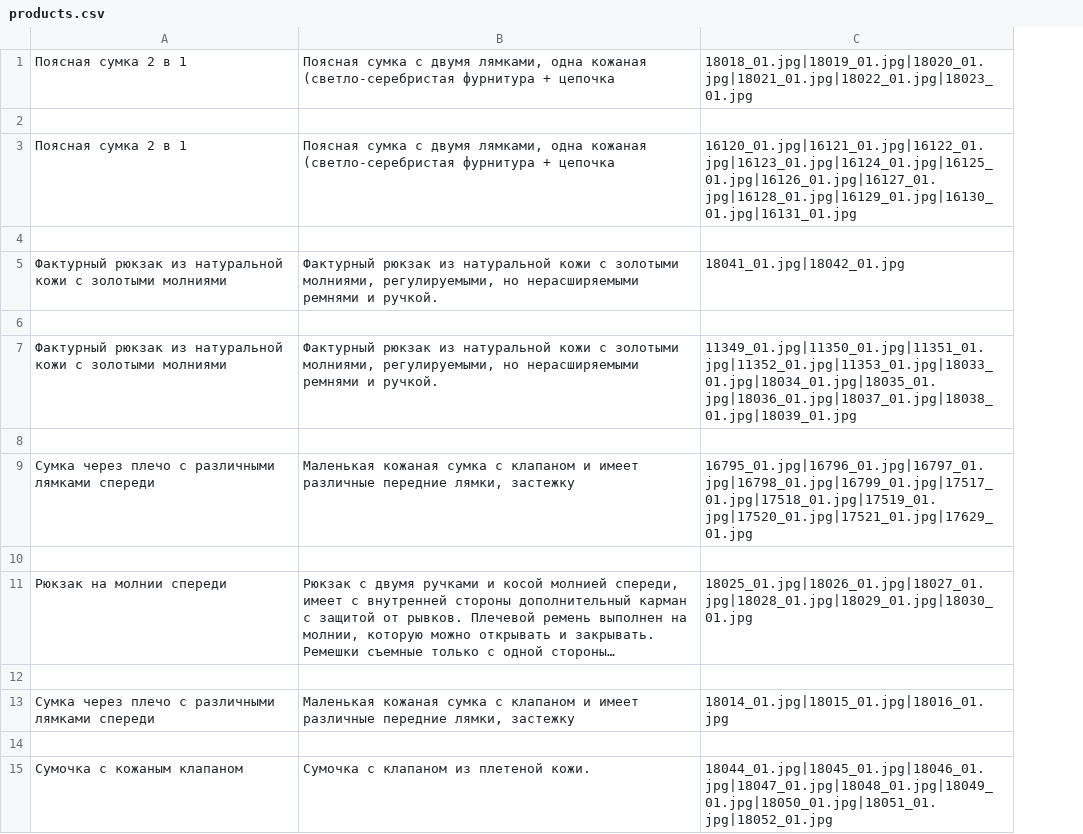
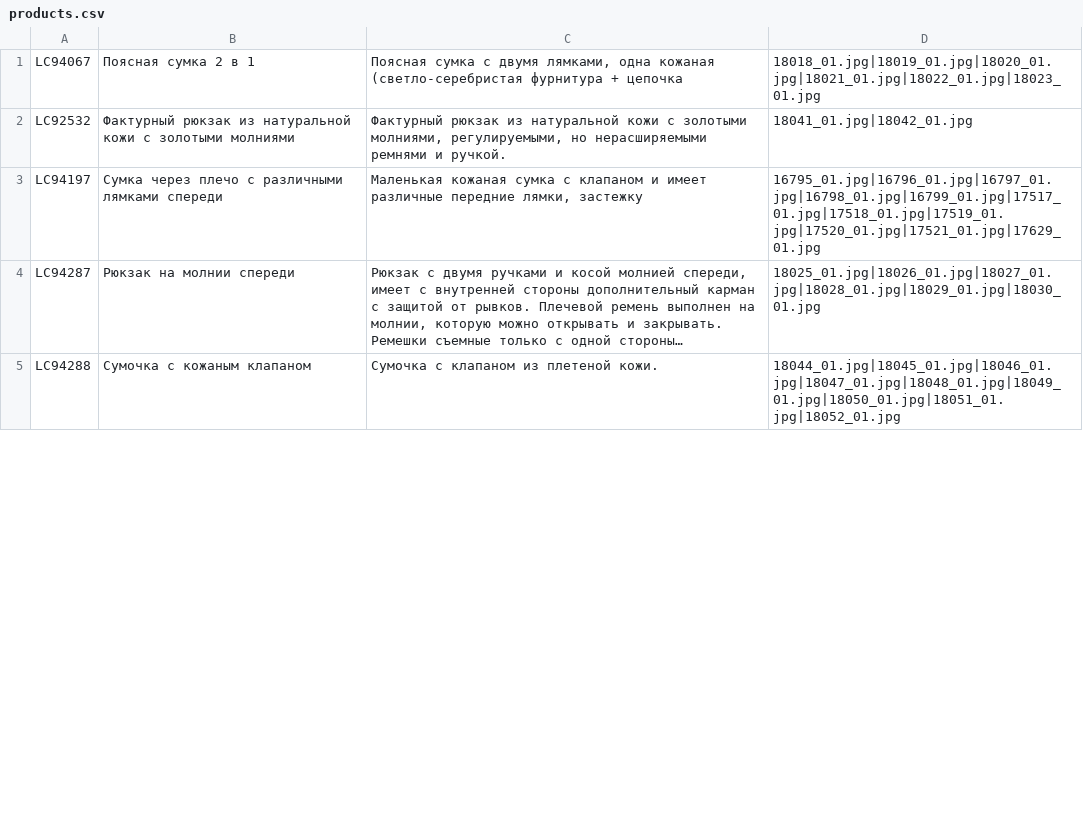
Before and after one commit to akmatoff/web-scraper, a CSV file: products.csv, drawn as a sheet; only a part is shown; long unchanged cells end in …; removed rows and columns are numbered as before the commit, all else as after; the diff covers the shown part only; the diff names each change by its address in the sheet, - before the commit and + after, or states it on an @@ line.

Commit message:
FIX: Optimized checking if data exists

```diff
--- a/products.csv
+++ b/products.csv
+column A, rows 1-5: LC94067 | LC92532 | LC94197 | LC94287 | LC94288
-row 2: (empty)
-row 3: Поясная сумка 2 в 1 | Поясная сумка с двумя лямками, одна кожаная (светло-серебристая фурнитура + цепочка | 16120_01.jpg|16121_01.jpg|16122_01.jpg|16123_01.jpg|16124_01.jpg|16125_01.jpg|16126_01.jpg|16127_01.jpg|16128_01.jpg|16129_01.jpg|16130_01.jpg|16131_01.jpg
-row 4: (empty)
-row 6: (empty)
-row 7: Фактурный рюкзак из натуральной кожи с золотыми молниями | Фактурный рюкзак из натуральной кожи с золотыми молниями, регулируемыми, но нерасширяемыми ремнями и ручкой. | 11349_01.jpg|11350_01.jpg|11351_01.jpg|11352_01.jpg|11353_01.jpg|18033_01.jpg|18034_01.jpg|18035_01.jpg|18036_01.jpg|18037_01.jpg|18038_01.jpg|18039_01.jpg
-row 8: (empty)
-row 10: (empty)
-row 12: (empty)
-row 13: Сумка через плечо с различными лямками спереди | Маленькая кожаная сумка с клапаном и имеет различные передние лямки, застежку | 18014_01.jpg|18015_01.jpg|18016_01.jpg
-row 14: (empty)
```
Also changed, not shown: 18 added rows, 10 removed rows and 4 edited cells elsewhere in this file, 1 other file.
